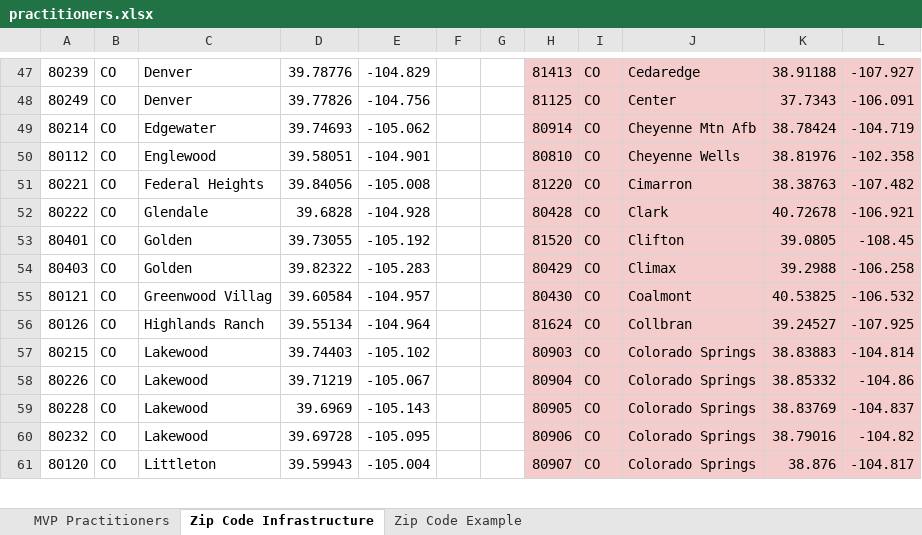
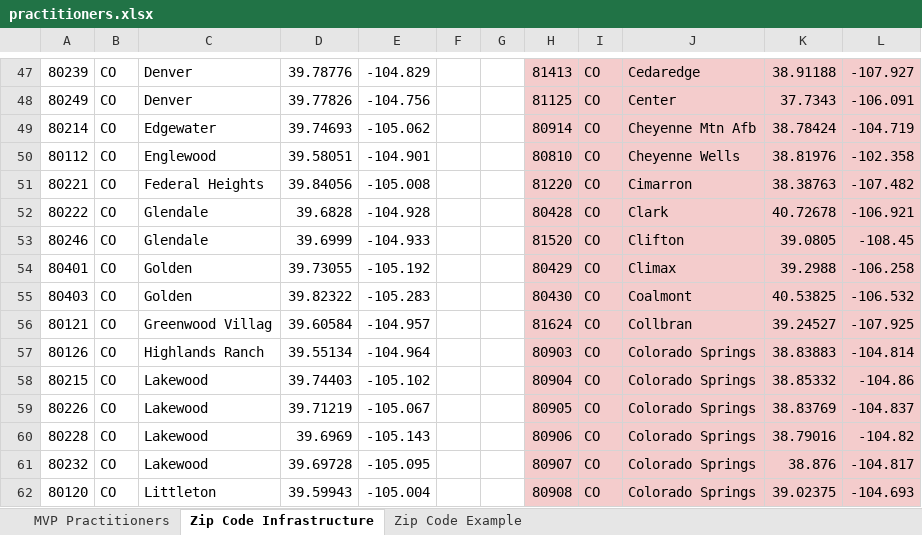
Before and after one commit to BrianLalli/Natu.Health, an Excel workbook: public/data/practitioners.xlsx, sheet Zip Code Infrastructure, drawn as a sheet; only a part is shown, gaps mark what is left out; values as stored, in another font and other column widths than the file's, no borders; addresses are those after the commit; the diff covers the shown part only; the diff names each change by its address in the sheet, - before the commit and + after, or states it on an @@ line.

```diff
--- a/public/data/practitioners.xlsx (sheet Zip Code Infrastructure)
+++ b/public/data/practitioners.xlsx (sheet Zip Code Infrastructure)
+row 53: 80246 | CO | Glendale | 39.6999 | -104.933 |  |  | 81520 | CO | Clifton | 39.0805 | -108.45
-H54: 81520
+H54: 80429
-J54: Clifton
+J54: Climax
-K54: 39.0805
+K54: 39.2988
-L54: -108.45
+L54: -106.258
-H55: 80429
+H55: 80430
-J55: Climax
+J55: Coalmont
-K55: 39.2988
+K55: 40.53825
-L55: -106.258
+L55: -106.532
-H56: 80430
+H56: 81624
-J56: Coalmont
+J56: Collbran
-K56: 40.53825
+K56: 39.24527
-L56: -106.532
+L56: -107.925
-H57: 81624
+H57: 80903
-J57: Collbran
+J57: Colorado Springs
-K57: 39.24527
+K57: 38.83883
-L57: -107.925
+L57: -104.814
-H58: 80903
+H58: 80904
-K58: 38.83883
+K58: 38.85332
-L58: -104.814
+L58: -104.86
-H59: 80904
+H59: 80905
-K59: 38.85332
+K59: 38.83769
-L59: -104.86
+L59: -104.837
-H60: 80905
+H60: 80906
-K60: 38.83769
+K60: 38.79016
-L60: -104.837
+L60: -104.82
-H61: 80906
+H61: 80907
-K61: 38.79016
+K61: 38.876
-L61: -104.82
+L61: -104.817
-H62: 80907
+H62: 80908
-K62: 38.876
+K62: 39.02375
-L62: -104.817
+L62: -104.693
```
Also changed, not shown: 1 removed row and 47 edited cells elsewhere in this sheet, sheet MVP Practitioners, 1 other file.
